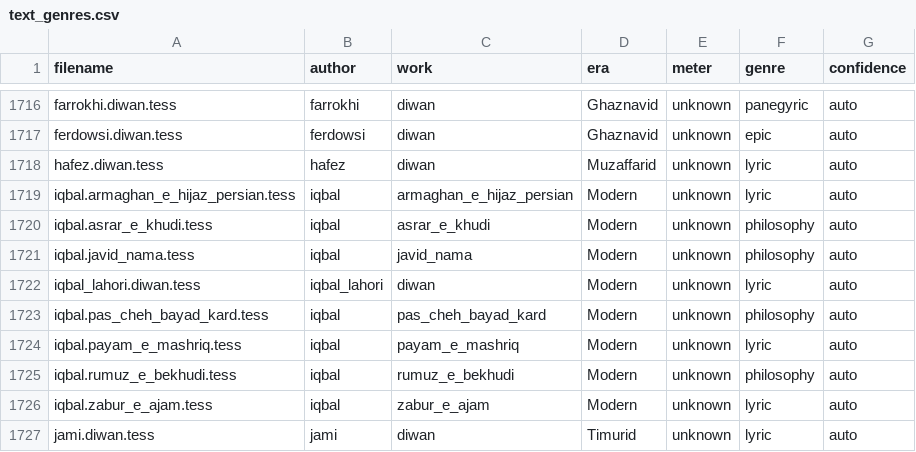
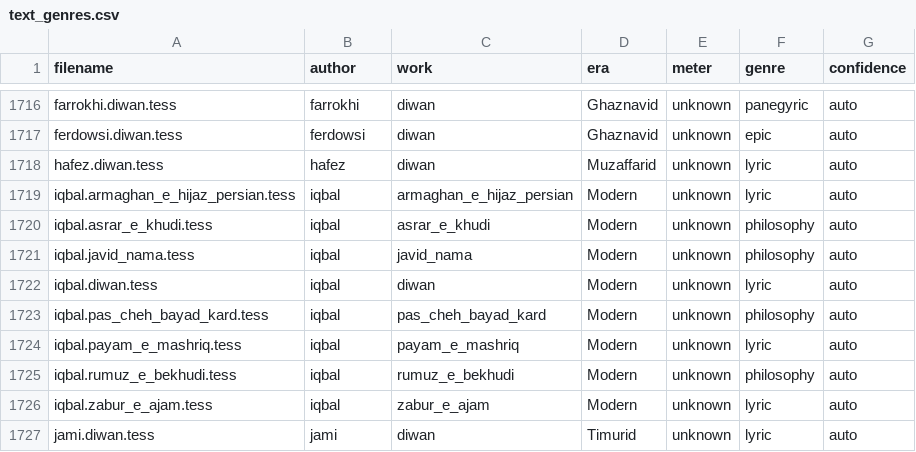
Before and after one commit to tesserae/tesserae-v6, a CSV file: data/text_genres.csv, drawn as a sheet; only a part is shown, gaps mark what is left out.

```diff
--- a/data/text_genres.csv
+++ b/data/text_genres.csv
@@ -1721,3 +1721,3 @@ iqbal.asrar_e_khudi.tess,iqbal,asrar_e_khudi,Modern,unknown,philosophy,auto
 iqbal.javid_nama.tess,iqbal,javid_nama,Modern,unknown,philosophy,auto
-iqbal_lahori.diwan.tess,iqbal_lahori,diwan,Modern,unknown,lyric,auto
+iqbal.diwan.tess,iqbal,diwan,Modern,unknown,lyric,auto
 iqbal.pas_cheh_bayad_kard.tess,iqbal,pas_cheh_bayad_kard,Modern,unknown,philosophy,auto
```
Also changed, not shown: 8 other files.
